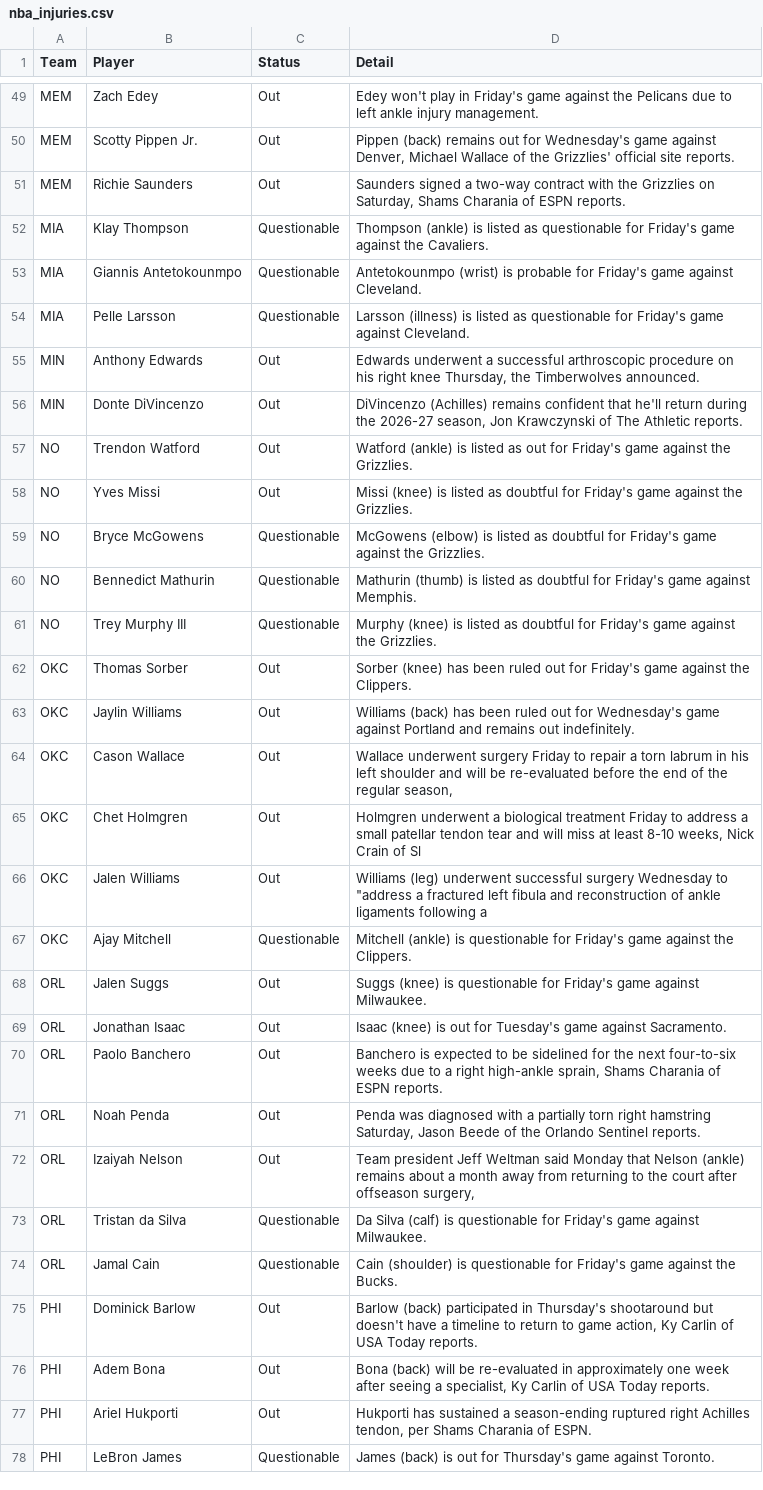
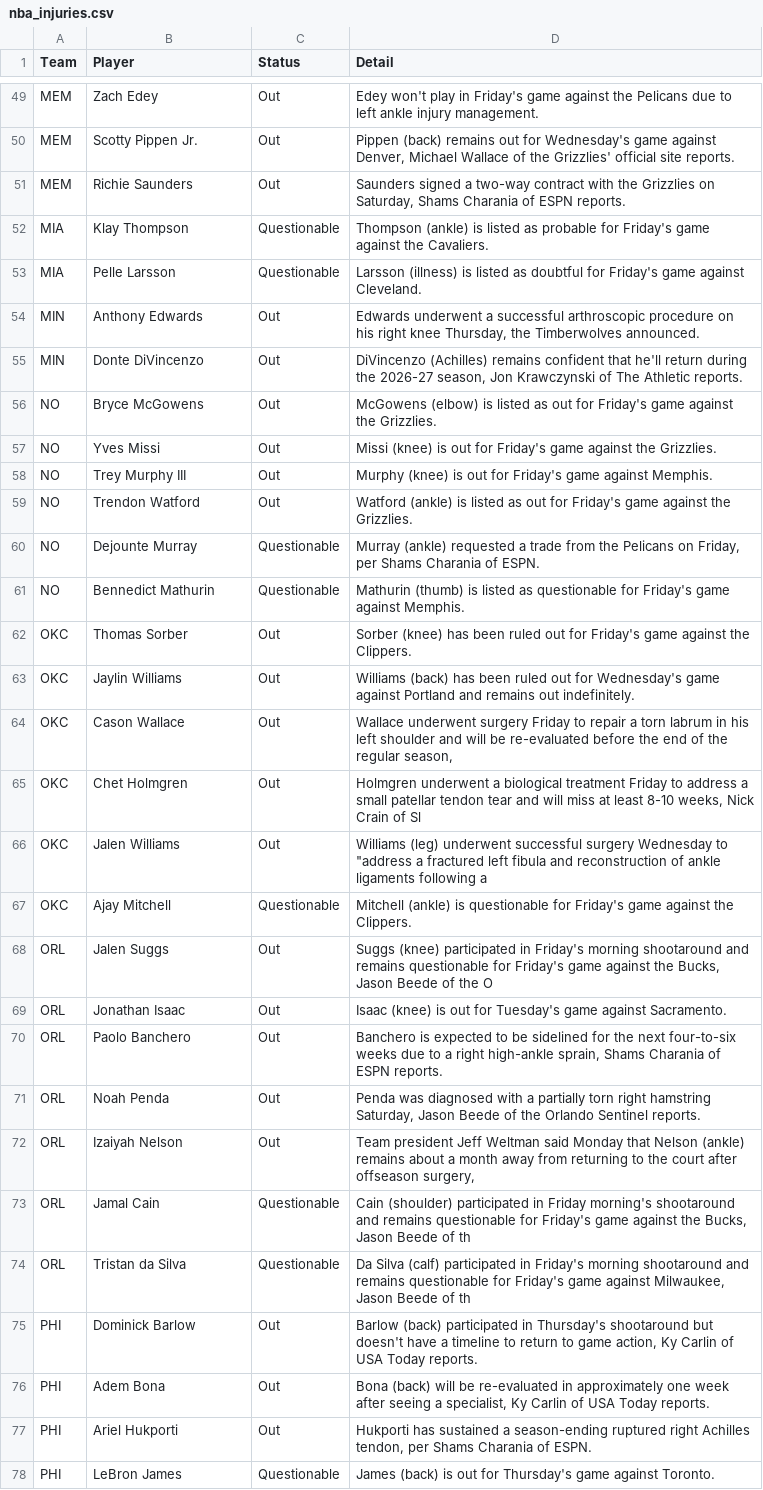
Before and after one commit to ECC370/stats, a CSV file: data/nba_injuries.csv, drawn as a sheet; only a part is shown, gaps mark what is left out.

```diff
--- a/data/nba_injuries.csv
+++ b/data/nba_injuries.csv
@@ -51,12 +51,12 @@ MEM,Scotty Pippen Jr.,Out,"Pippen (back) remains out for Wednesday's game agains
 MEM,Richie Saunders,Out,"Saunders signed a two-way contract with the Grizzlies on Saturday, Shams Charania of ESPN reports."
-MIA,Klay Thompson,Questionable,Thompson (ankle) is listed as questionable for Friday's game against the Cavaliers.
-MIA,Giannis Antetokounmpo,Questionable,Antetokounmpo (wrist) is probable for Friday's game against Cleveland.
-MIA,Pelle Larsson,Questionable,Larsson (illness) is listed as questionable for Friday's game against Cleveland.
+MIA,Klay Thompson,Questionable,Thompson (ankle) is listed as probable for Friday's game against the Cavaliers.
+MIA,Pelle Larsson,Questionable,Larsson (illness) is listed as doubtful for Friday's game against Cleveland.
 MIN,Anthony Edwards,Out,"Edwards underwent a successful arthroscopic procedure on his right knee Thursday, the Timberwolves announced."
 MIN,Donte DiVincenzo,Out,"DiVincenzo (Achilles) remains confident that he'll return during the 2026-27 season, Jon Krawczynski of The Athletic reports."
+NO,Bryce McGowens,Out,McGowens (elbow) is listed as out for Friday's game against the Grizzlies.
+NO,Yves Missi,Out,Missi (knee) is out for Friday's game against the Grizzlies.
+NO,Trey Murphy III,Out,Murphy (knee) is out for Friday's game against Memphis.
 NO,Trendon Watford,Out,Watford (ankle) is listed as out for Friday's game against the Grizzlies.
-NO,Yves Missi,Out,Missi (knee) is listed as doubtful for Friday's game against the Grizzlies.
-NO,Bryce McGowens,Questionable,McGowens (elbow) is listed as doubtful for Friday's game against the Grizzlies.
-NO,Bennedict Mathurin,Questionable,Mathurin (thumb) is listed as doubtful for Friday's game against Memphis.
-NO,Trey Murphy III,Questionable,Murphy (knee) is listed as doubtful for Friday's game against the Grizzlies.
+NO,Dejounte Murray,Questionable,"Murray (ankle) requested a trade from the Pelicans on Friday, per Shams Charania of ESPN."
+NO,Bennedict Mathurin,Questionable,Mathurin (thumb) is listed as questionable for Friday's game against Memphis.
 OKC,Thomas Sorber,Out,Sorber (knee) has been ruled out for Friday's game against the Clippers.
@@ -67,3 +67,3 @@ OKC,Jalen Williams,Out,"Williams (leg) underwent successful surgery Wednesday to
 OKC,Ajay Mitchell,Questionable,Mitchell (ankle) is questionable for Friday's game against the Clippers.
-ORL,Jalen Suggs,Out,Suggs (knee) is questionable for Friday's game against Milwaukee.
+ORL,Jalen Suggs,Out,"Suggs (knee) participated in Friday's morning shootaround and remains questionable for Friday's game against the Bucks, Jason Beede of the O"
 ORL,Jonathan Isaac,Out,Isaac (knee) is out for Tuesday's game against Sacramento.
@@ -72,4 +72,4 @@ ORL,Noah Penda,Out,"Penda was diagnosed with a partially torn right hamstring Sa
 ORL,Izaiyah Nelson,Out,"Team president Jeff Weltman said Monday that Nelson (ankle) remains about a month away from returning to the court after offseason surgery, "
-ORL,Tristan da Silva,Questionable,Da Silva (calf) is questionable for Friday's game against Milwaukee.
-ORL,Jamal Cain,Questionable,Cain (shoulder) is questionable for Friday's game against the Bucks.
+ORL,Jamal Cain,Questionable,"Cain (shoulder) participated in Friday morning's shootaround and remains questionable for Friday's game against the Bucks, Jason Beede of th"
+ORL,Tristan da Silva,Questionable,"Da Silva (calf) participated in Friday's morning shootaround and remains questionable for Friday's game against Milwaukee, Jason Beede of th"
 PHI,Dominick Barlow,Out,"Barlow (back) participated in Thursday's shootaround but doesn't have a timeline to return to game action, Ky Carlin of USA Today reports."
```
Also changed, not shown: data/nba_safe.csv, data/nba_slate_1.csv, 7 other files.
